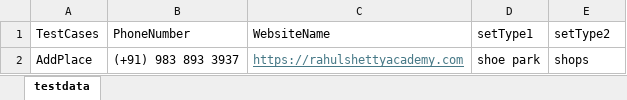
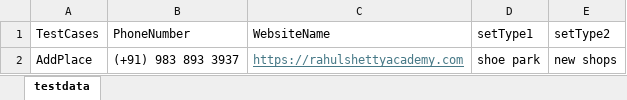
Before and after one commit to Vkumar0985/APIAutomation, an Excel workbook: TestData.xlsx, sheet testdata, drawn as a sheet; values as stored, in another font and other column widths than the file's, no borders; the diff names each change by its address in the sheet, - before the commit and + after, or states it on an @@ line.

```diff
--- a/TestData.xlsx (sheet testdata)
+++ b/TestData.xlsx (sheet testdata)
-E2 (setType2): shops
+E2 (setType2): new shops
```
Also changed, not shown: 20 other files.
